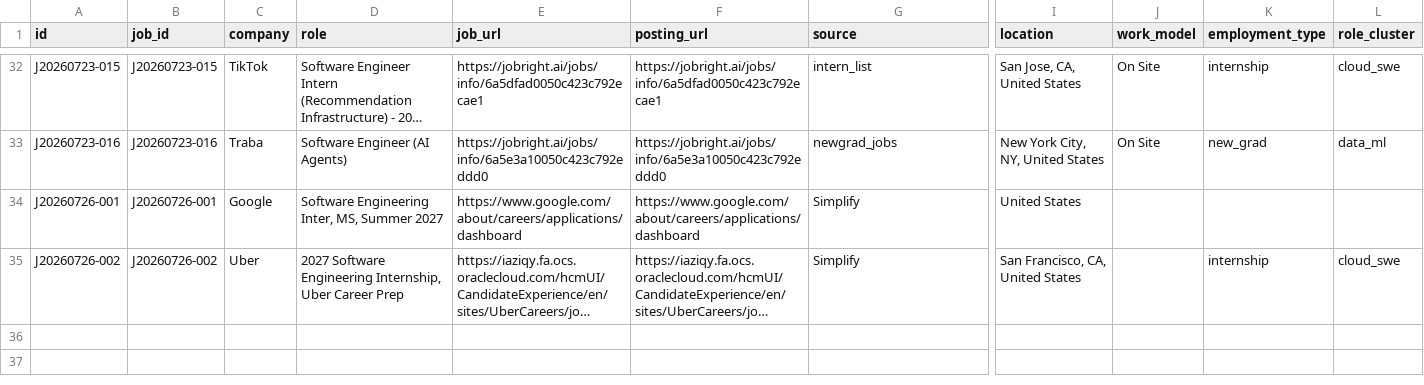
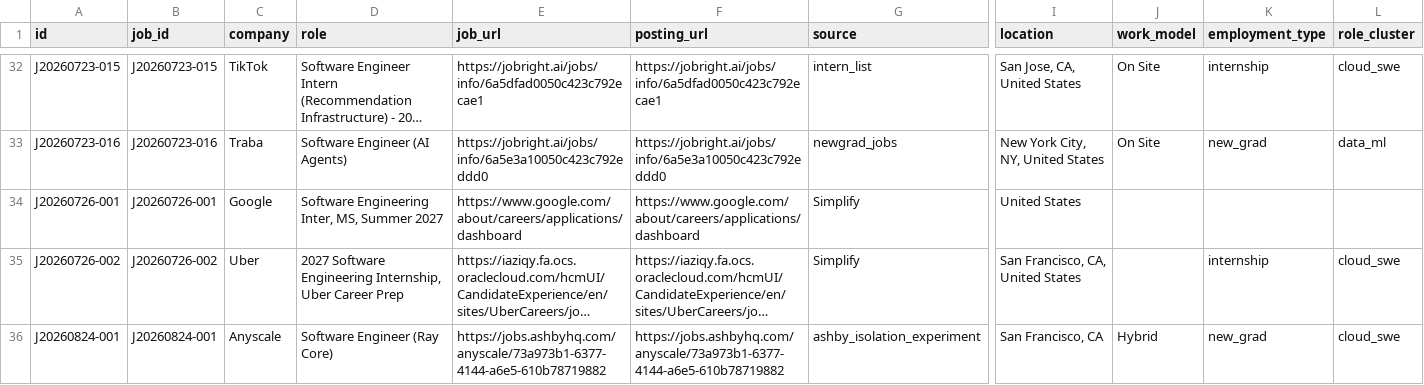
Before and after one commit to JunyiZhou-Conny/job-search-2026-2027-starter, a CSV file: data/applications.csv, drawn as a sheet; only a part is shown, gaps mark what is left out; long unchanged cells end in …; rows hold the shown columns only; the diff names each change by its address in the sheet, - before the commit and + after, or states it on an @@ line.

```diff
--- a/data/applications.csv
+++ b/data/applications.csv
+row 36: J20260824-001 | J20260824-001 | Anyscale | Software Engineer (Ray Core) | https://jobs.ashbyhq.com/anyscale/73a973b1-6377-4144-a6e5-610b78719882 | https://jobs.ashbyhq.com/anyscale/73a973b1-6377-4144-a6e5-610b78719882 | ashby_isolation_experiment | San Francisco, CA | Hybrid | new_grad | cloud_swe
```
Also changed, not shown: data/activity_log.csv, 5 other files.
